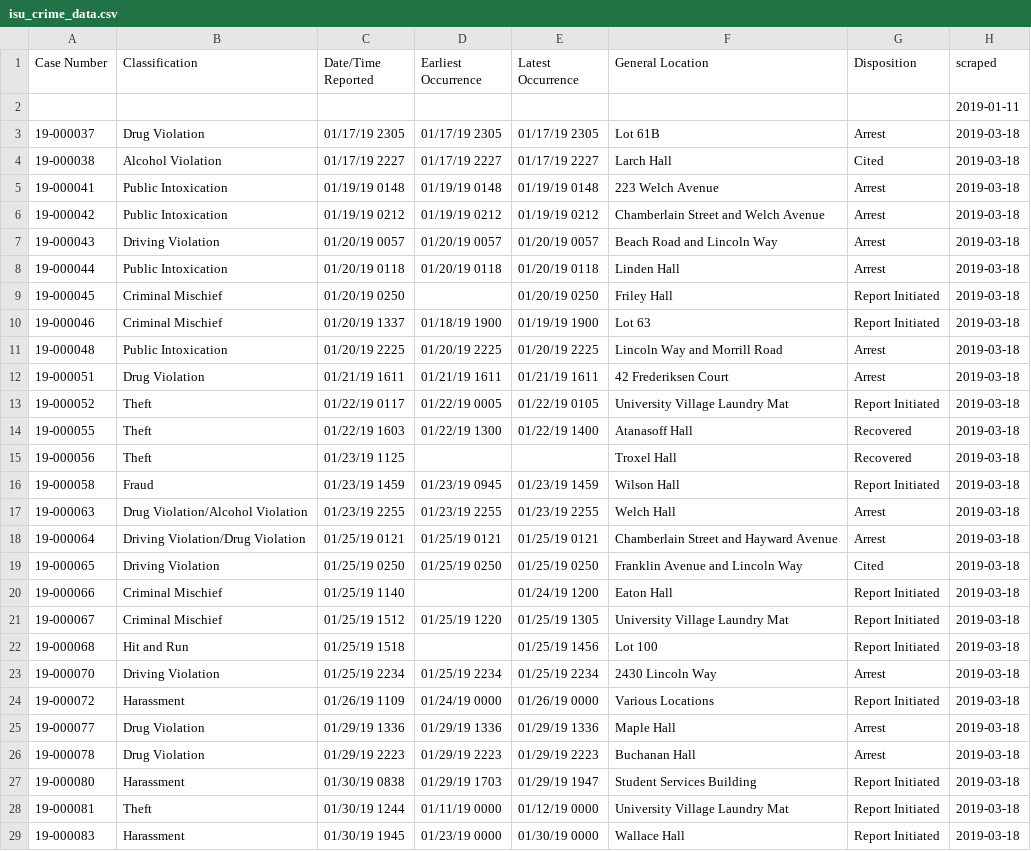
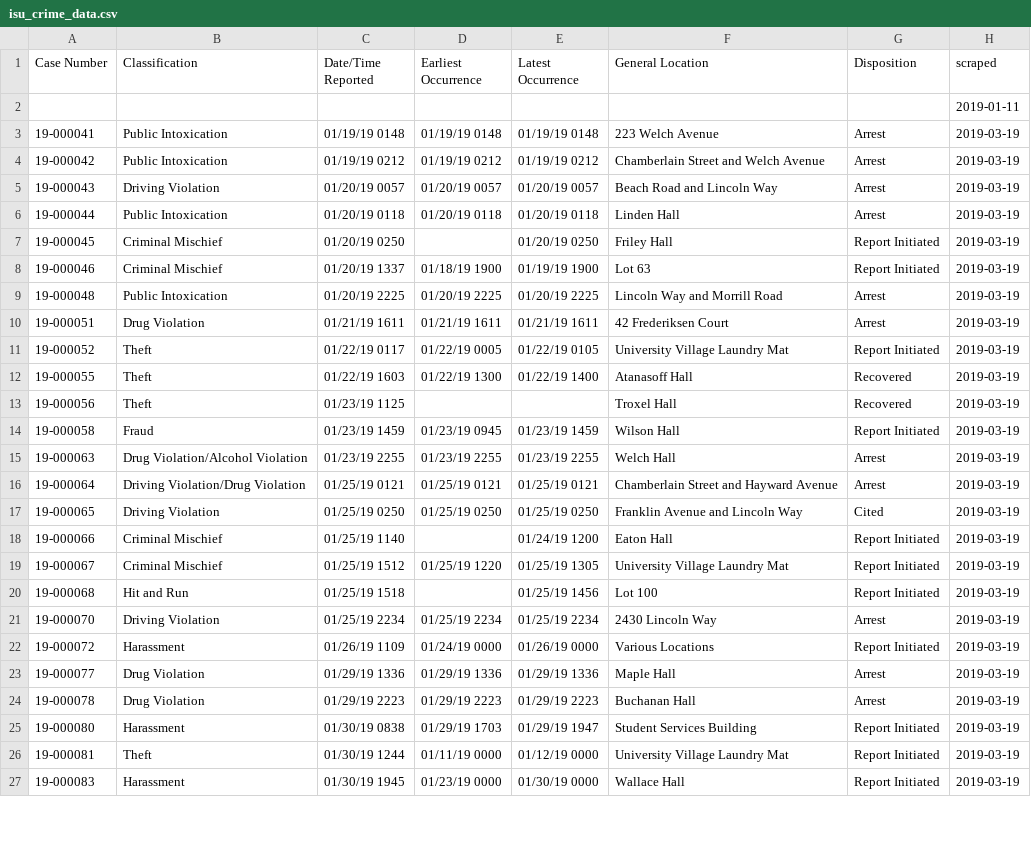
Before and after one commit to srvanderplas/ISU_Crime_Data, a CSV file: isu_crime_data.csv, drawn as a sheet; only a part is shown; the diff covers the shown part only.

Commit message:
Automatic Update

```diff
--- a/isu_crime_data.csv
+++ b/isu_crime_data.csv
@@ -2,28 +2,26 @@ Case Number,Classification,Date/Time Reported,Earliest Occurrence,Latest Occurre
 ,,,,,,,2019-01-11
-19-000037,Drug Violation,01/17/19 2305,01/17/19 2305,01/17/19 2305,Lot 61B,Arrest,2019-03-18
-19-000038,Alcohol Violation,01/17/19 2227,01/17/19 2227,01/17/19 2227,Larch Hall,Cited,2019-03-18
-19-000041,Public Intoxication,01/19/19 0148,01/19/19 0148,01/19/19 0148,223 Welch Avenue,Arrest,2019-03-18
-19-000042,Public Intoxication,01/19/19 0212,01/19/19 0212,01/19/19 0212,Chamberlain Street and Welch Avenue,Arrest,2019-03-18
-19-000043,Driving Violation,01/20/19 0057,01/20/19 0057,01/20/19 0057,Beach Road and Lincoln Way,Arrest,2019-03-18
-19-000044,Public Intoxication,01/20/19 0118,01/20/19 0118,01/20/19 0118,Linden Hall,Arrest,2019-03-18
-19-000045,Criminal Mischief,01/20/19 0250,,01/20/19 0250,Friley Hall,Report Initiated,2019-03-18
-19-000046,Criminal Mischief,01/20/19 1337,01/18/19 1900,01/19/19 1900,Lot 63,Report Initiated,2019-03-18
-19-000048,Public Intoxication,01/20/19 2225,01/20/19 2225,01/20/19 2225,Lincoln Way and Morrill Road,Arrest,2019-03-18
-19-000051,Drug Violation,01/21/19 1611,01/21/19 1611,01/21/19 1611,42 Frederiksen Court,Arrest,2019-03-18
-19-000052,Theft,01/22/19 0117,01/22/19 0005,01/22/19 0105,University Village Laundry Mat,Report Initiated,2019-03-18
-19-000055,Theft,01/22/19 1603,01/22/19 1300,01/22/19 1400,Atanasoff Hall,Recovered,2019-03-18
-19-000056,Theft,01/23/19 1125,,,Troxel Hall,Recovered,2019-03-18
-19-000058,Fraud,01/23/19 1459,01/23/19 0945,01/23/19 1459,Wilson Hall,Report Initiated,2019-03-18
-19-000063,Drug Violation/Alcohol Violation,01/23/19 2255,01/23/19 2255,01/23/19 2255,Welch Hall,Arrest,2019-03-18
-19-000064,Driving Violation/Drug Violation,01/25/19 0121,01/25/19 0121,01/25/19 0121,Chamberlain Street and Hayward Avenue,Arrest,2019-03-18
-19-000065,Driving Violation,01/25/19 0250,01/25/19 0250,01/25/19 0250,Franklin Avenue and Lincoln Way,Cited,2019-03-18
-19-000066,Criminal Mischief,01/25/19 1140,,01/24/19 1200,Eaton Hall,Report Initiated,2019-03-18
-19-000067,Criminal Mischief,01/25/19 1512,01/25/19 1220,01/25/19 1305,University Village Laundry Mat,Report Initiated,2019-03-18
-19-000068,Hit and Run,01/25/19 1518,,01/25/19 1456,Lot 100,Report Initiated,2019-03-18
-19-000070,Driving Violation,01/25/19 2234,01/25/19 2234,01/25/19 2234,2430 Lincoln Way,Arrest,2019-03-18
-19-000072,Harassment,01/26/19 1109,01/24/19 0000,01/26/19 0000,Various Locations,Report Initiated,2019-03-18
-19-000077,Drug Violation,01/29/19 1336,01/29/19 1336,01/29/19 1336,Maple Hall,Arrest,2019-03-18
-19-000078,Drug Violation,01/29/19 2223,01/29/19 2223,01/29/19 2223,Buchanan Hall,Arrest,2019-03-18
-19-000080,Harassment,01/30/19 0838,01/29/19 1703,01/29/19 1947,Student Services Building,Report Initiated,2019-03-18
-19-000081,Theft,01/30/19 1244,01/11/19 0000,01/12/19 0000,University Village Laundry Mat,Report Initiated,2019-03-18
-19-000083,Harassment,01/30/19 1945,01/23/19 0000,01/30/19 0000,Wallace Hall,Report Initiated,2019-03-18
+19-000041,Public Intoxication,01/19/19 0148,01/19/19 0148,01/19/19 0148,223 Welch Avenue,Arrest,2019-03-19
+19-000042,Public Intoxication,01/19/19 0212,01/19/19 0212,01/19/19 0212,Chamberlain Street and Welch Avenue,Arrest,2019-03-19
+19-000043,Driving Violation,01/20/19 0057,01/20/19 0057,01/20/19 0057,Beach Road and Lincoln Way,Arrest,2019-03-19
+19-000044,Public Intoxication,01/20/19 0118,01/20/19 0118,01/20/19 0118,Linden Hall,Arrest,2019-03-19
+19-000045,Criminal Mischief,01/20/19 0250,,01/20/19 0250,Friley Hall,Report Initiated,2019-03-19
+19-000046,Criminal Mischief,01/20/19 1337,01/18/19 1900,01/19/19 1900,Lot 63,Report Initiated,2019-03-19
+19-000048,Public Intoxication,01/20/19 2225,01/20/19 2225,01/20/19 2225,Lincoln Way and Morrill Road,Arrest,2019-03-19
+19-000051,Drug Violation,01/21/19 1611,01/21/19 1611,01/21/19 1611,42 Frederiksen Court,Arrest,2019-03-19
+19-000052,Theft,01/22/19 0117,01/22/19 0005,01/22/19 0105,University Village Laundry Mat,Report Initiated,2019-03-19
+19-000055,Theft,01/22/19 1603,01/22/19 1300,01/22/19 1400,Atanasoff Hall,Recovered,2019-03-19
+19-000056,Theft,01/23/19 1125,,,Troxel Hall,Recovered,2019-03-19
+19-000058,Fraud,01/23/19 1459,01/23/19 0945,01/23/19 1459,Wilson Hall,Report Initiated,2019-03-19
+19-000063,Drug Violation/Alcohol Violation,01/23/19 2255,01/23/19 2255,01/23/19 2255,Welch Hall,Arrest,2019-03-19
+19-000064,Driving Violation/Drug Violation,01/25/19 0121,01/25/19 0121,01/25/19 0121,Chamberlain Street and Hayward Avenue,Arrest,2019-03-19
+19-000065,Driving Violation,01/25/19 0250,01/25/19 0250,01/25/19 0250,Franklin Avenue and Lincoln Way,Cited,2019-03-19
+19-000066,Criminal Mischief,01/25/19 1140,,01/24/19 1200,Eaton Hall,Report Initiated,2019-03-19
+19-000067,Criminal Mischief,01/25/19 1512,01/25/19 1220,01/25/19 1305,University Village Laundry Mat,Report Initiated,2019-03-19
+19-000068,Hit and Run,01/25/19 1518,,01/25/19 1456,Lot 100,Report Initiated,2019-03-19
+19-000070,Driving Violation,01/25/19 2234,01/25/19 2234,01/25/19 2234,2430 Lincoln Way,Arrest,2019-03-19
+19-000072,Harassment,01/26/19 1109,01/24/19 0000,01/26/19 0000,Various Locations,Report Initiated,2019-03-19
+19-000077,Drug Violation,01/29/19 1336,01/29/19 1336,01/29/19 1336,Maple Hall,Arrest,2019-03-19
+19-000078,Drug Violation,01/29/19 2223,01/29/19 2223,01/29/19 2223,Buchanan Hall,Arrest,2019-03-19
+19-000080,Harassment,01/30/19 0838,01/29/19 1703,01/29/19 1947,Student Services Building,Report Initiated,2019-03-19
+19-000081,Theft,01/30/19 1244,01/11/19 0000,01/12/19 0000,University Village Laundry Mat,Report Initiated,2019-03-19
+19-000083,Harassment,01/30/19 1945,01/23/19 0000,01/30/19 0000,Wallace Hall,Report Initiated,2019-03-19
```
Also changed, not shown: 116 edited cells elsewhere in this file.
